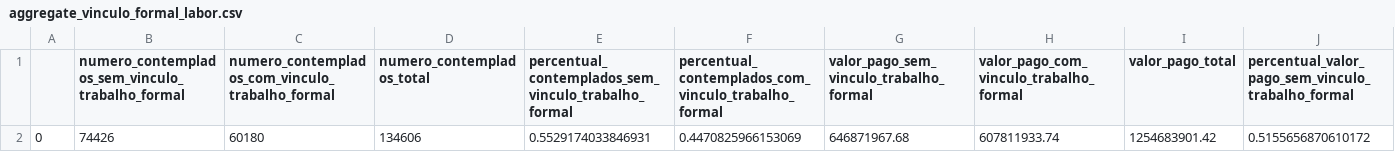
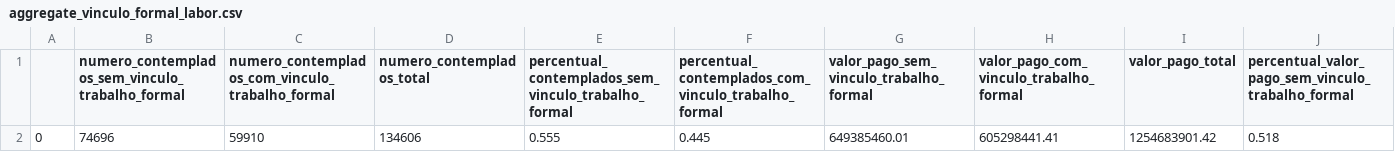
Before and after one commit to SGE-Subsecretaria-de-Gestao-Estrategica/pnab-data-vis, a CSV file: data/section_4/aggregate_vinculo_formal_labor.csv, drawn as a sheet; only a part is shown; removed rows and columns are numbered as before the commit, all else as after; rows hold the shown columns only; the diff names each change by its address in the sheet, - before the commit and + after, or states it on an @@ line.

Commit message:
atualiza vinculo formal

```diff
--- a/data/section_4/aggregate_vinculo_formal_labor.csv
+++ b/data/section_4/aggregate_vinculo_formal_labor.csv
-row 2: 0 | 74426 | 60180 | 134606 | 0.5529174033846931 | 0.4470825966153069 | 646871967.68 | 607811933.74 | 1254683901.42 | 0.5155656870610172
+row 2: 0 | 74696 | 59910 | 134606 | 0.555 | 0.445 | 649385460.01 | 605298441.41 | 1254683901.42 | 0.518
```
Also changed, not shown: 3 other files.
